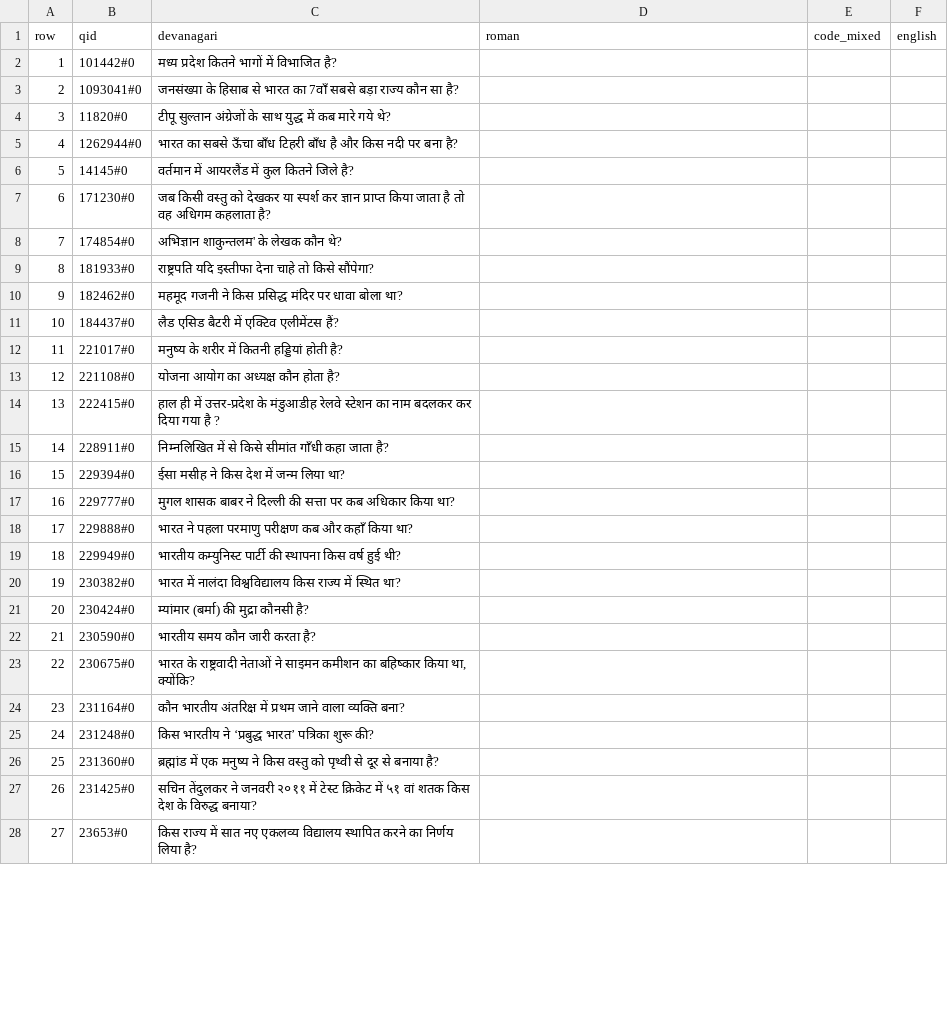
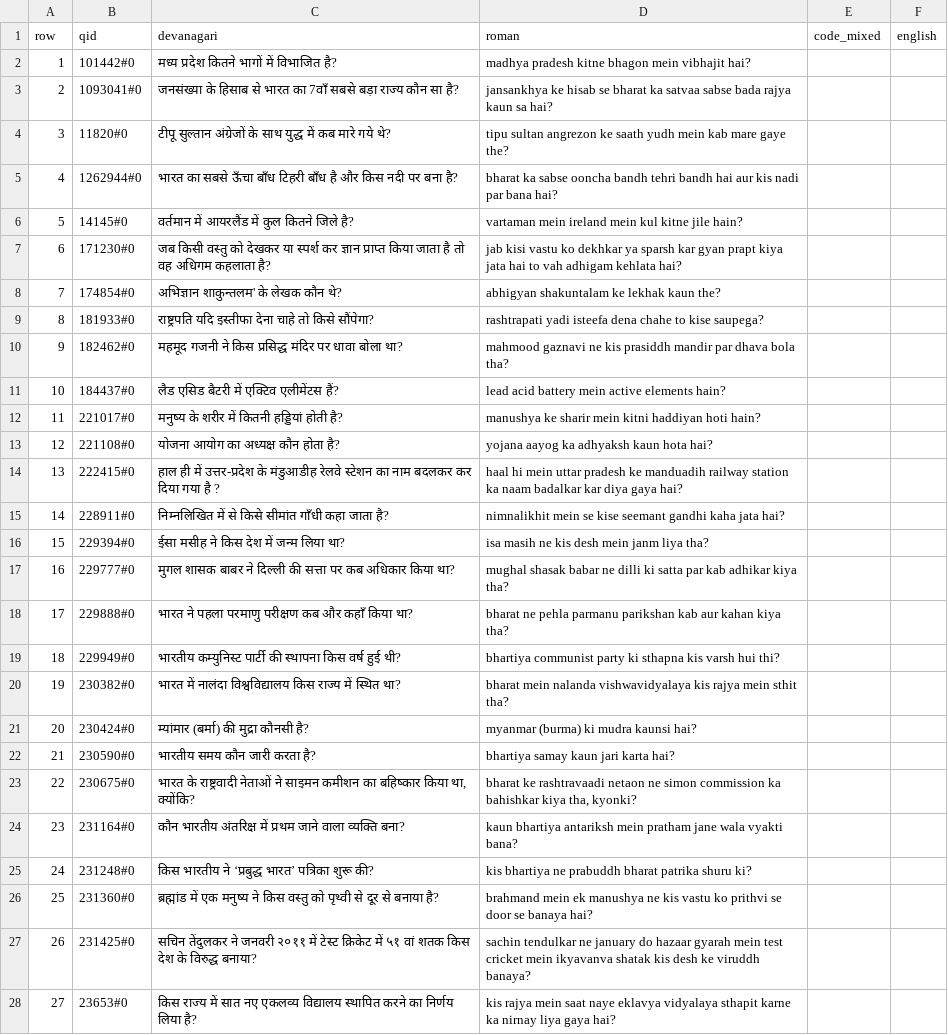
Before and after one commit to devansh101005/IR-Hackathon, a TSV file: queries/human/sheet_teammate_b.tsv, drawn as a sheet; only a part is shown; the diff covers the shown part only.

```diff
--- a/queries/human/sheet_teammate_b.tsv
+++ b/queries/human/sheet_teammate_b.tsv
@@ -1,28 +1,28 @@
 row	qid	devanagari	roman	code_mixed	english
-1	101442#0	मध्य प्रदेश कितने भागों में विभाजित है?			
-2	1093041#0	जनसंख्या के हिसाब से भारत का 7वाँ सबसे बड़ा राज्य कौन सा है?			
-3	11820#0	टीपू सुल्तान अंग्रेजों के साथ युद्ध में कब मारे गये थे?			
-4	1262944#0	भारत का सबसे ऊँचा बाँध टिहरी बाँध है और किस नदी पर बना है?			
-5	14145#0	वर्तमान में आयरलैंड में कुल कितने जिले है?			
-6	171230#0	जब किसी वस्तु को देखकर या स्पर्श कर ज्ञान प्राप्त किया जाता है तो वह अधिगम कहलाता है?			
-7	174854#0	अभिज्ञान शाकुन्तलम' के लेखक कौन थे?			
-8	181933#0	राष्ट्रपति यदि इस्तीफा देना चाहे तो किसे सौंपेगा?			
-9	182462#0	महमूद गजनी ने किस प्रसिद्ध मंदिर पर धावा बोला था?			
-10	184437#0	लैड एसिड बैटरी में एक्टिव एलीमेंटस हैं?			
-11	221017#0	मनुष्य के शरीर में कितनी हड्डियां होती है?			
-12	221108#0	योजना आयोग का अध्यक्ष कौन होता है?			
-13	222415#0	हाल ही में उत्तर-प्रदेश के मंडुआडीह रेलवे स्टेशन का नाम बदलकर कर दिया गया है ?			
-14	228911#0	निम्नलिखित में से किसे सीमांत गाँधी कहा जाता है?			
-15	229394#0	ईसा मसीह ने किस देश में जन्म लिया था?			
-16	229777#0	मुगल शासक बाबर ने दिल्ली की सत्ता पर कब अधिकार किया था?			
-17	229888#0	भारत ने पहला परमाणु परीक्षण कब और कहाँ किया था?			
-18	229949#0	भारतीय कम्युनिस्ट पार्टी की स्थापना किस वर्ष हुई थी?			
-19	230382#0	भारत में नालंदा विश्वविद्यालय किस राज्य में स्थित था?			
-20	230424#0	म्यांमार (बर्मा) की मुद्रा कौनसी है?			
-21	230590#0	भारतीय समय कौन जारी करता है?			
-22	230675#0	भारत के राष्ट्रवादी नेताओं ने साइमन कमीशन का बहिष्कार किया था, क्योंकि?			
-23	231164#0	कौन भारतीय अंतरिक्ष में प्रथम जाने वाला व्यक्ति बना?			
-24	231248#0	किस भारतीय ने ‘प्रबुद्ध भारत’ पत्रिका शुरू की?			
-25	231360#0	ब्रह्मांड में एक मनुष्य ने किस वस्तु को पृथ्वी से दूर से बनाया है?			
-26	231425#0	सचिन तेंदुलकर ने जनवरी २०११ में टेस्ट क्रिकेट में ५१ वां शतक किस देश के विरुद्ध बनाया?			
-27	23653#0	किस राज्य में सात नए एकलव्य विद्यालय स्थापित करने का निर्णय लिया है?			
+1	101442#0	मध्य प्रदेश कितने भागों में विभाजित है?	madhya pradesh kitne bhagon mein vibhajit hai?		
+2	1093041#0	जनसंख्या के हिसाब से भारत का 7वाँ सबसे बड़ा राज्य कौन सा है?	jansankhya ke hisab se bharat ka satvaa sabse bada rajya kaun sa hai?		
+3	11820#0	टीपू सुल्तान अंग्रेजों के साथ युद्ध में कब मारे गये थे?	tipu sultan angrezon ke saath yudh mein kab mare gaye the?		
+4	1262944#0	भारत का सबसे ऊँचा बाँध टिहरी बाँध है और किस नदी पर बना है?	bharat ka sabse ooncha bandh tehri bandh hai aur kis nadi par bana hai?		
+5	14145#0	वर्तमान में आयरलैंड में कुल कितने जिले है?	vartaman mein ireland mein kul kitne jile hain?		
+6	171230#0	जब किसी वस्तु को देखकर या स्पर्श कर ज्ञान प्राप्त किया जाता है तो वह अधिगम कहलाता है?	jab kisi vastu ko dekhkar ya sparsh kar gyan prapt kiya jata hai to vah adhigam kehlata hai?		
+7	174854#0	अभिज्ञान शाकुन्तलम' के लेखक कौन थे?	abhigyan shakuntalam ke lekhak kaun the?		
+8	181933#0	राष्ट्रपति यदि इस्तीफा देना चाहे तो किसे सौंपेगा?	rashtrapati yadi isteefa dena chahe to kise saupega?		
+9	182462#0	महमूद गजनी ने किस प्रसिद्ध मंदिर पर धावा बोला था?	mahmood gaznavi ne kis prasiddh mandir par dhava bola tha?		
+10	184437#0	लैड एसिड बैटरी में एक्टिव एलीमेंटस हैं?	lead acid battery mein active elements hain?		
+11	221017#0	मनुष्य के शरीर में कितनी हड्डियां होती है?	manushya ke sharir mein kitni haddiyan hoti hain?		
+12	221108#0	योजना आयोग का अध्यक्ष कौन होता है?	yojana aayog ka adhyaksh kaun hota hai?		
+13	222415#0	हाल ही में उत्तर-प्रदेश के मंडुआडीह रेलवे स्टेशन का नाम बदलकर कर दिया गया है ?	haal hi mein uttar pradesh ke manduadih railway station ka naam badalkar kar diya gaya hai?		
+14	228911#0	निम्नलिखित में से किसे सीमांत गाँधी कहा जाता है?	nimnalikhit mein se kise seemant gandhi kaha jata hai?		
+15	229394#0	ईसा मसीह ने किस देश में जन्म लिया था?	isa masih ne kis desh mein janm liya tha?		
+16	229777#0	मुगल शासक बाबर ने दिल्ली की सत्ता पर कब अधिकार किया था?	mughal shasak babar ne dilli ki satta par kab adhikar kiya tha?		
+17	229888#0	भारत ने पहला परमाणु परीक्षण कब और कहाँ किया था?	bharat ne pehla parmanu parikshan kab aur kahan kiya tha?		
+18	229949#0	भारतीय कम्युनिस्ट पार्टी की स्थापना किस वर्ष हुई थी?	bhartiya communist party ki sthapna kis varsh hui thi?		
+19	230382#0	भारत में नालंदा विश्वविद्यालय किस राज्य में स्थित था?	bharat mein nalanda vishwavidyalaya kis rajya mein sthit tha?		
+20	230424#0	म्यांमार (बर्मा) की मुद्रा कौनसी है?	myanmar (burma) ki mudra kaunsi hai?		
+21	230590#0	भारतीय समय कौन जारी करता है?	bhartiya samay kaun jari karta hai?		
+22	230675#0	भारत के राष्ट्रवादी नेताओं ने साइमन कमीशन का बहिष्कार किया था, क्योंकि?	bharat ke rashtravaadi netaon ne simon commission ka bahishkar kiya tha, kyonki?		
+23	231164#0	कौन भारतीय अंतरिक्ष में प्रथम जाने वाला व्यक्ति बना?	kaun bhartiya antariksh mein pratham jane wala vyakti bana?		
+24	231248#0	किस भारतीय ने ‘प्रबुद्ध भारत’ पत्रिका शुरू की?	kis bhartiya ne prabuddh bharat patrika shuru ki?		
+25	231360#0	ब्रह्मांड में एक मनुष्य ने किस वस्तु को पृथ्वी से दूर से बनाया है?	brahmand mein ek manushya ne kis vastu ko prithvi se door se banaya hai?		
+26	231425#0	सचिन तेंदुलकर ने जनवरी २०११ में टेस्ट क्रिकेट में ५१ वां शतक किस देश के विरुद्ध बनाया?	sachin tendulkar ne january do hazaar gyarah mein test cricket mein ikyavanva shatak kis desh ke viruddh banaya?		
+27	23653#0	किस राज्य में सात नए एकलव्य विद्यालय स्थापित करने का निर्णय लिया है?	kis rajya mein saat naye eklavya vidyalaya sthapit karne ka nirnay liya gaya hai?		
```
Also changed, not shown: 73 edited cells elsewhere in this file, queries/human/sheet_devansh.tsv, queries/human/sheet_teammate_a.tsv, 30 other files.
